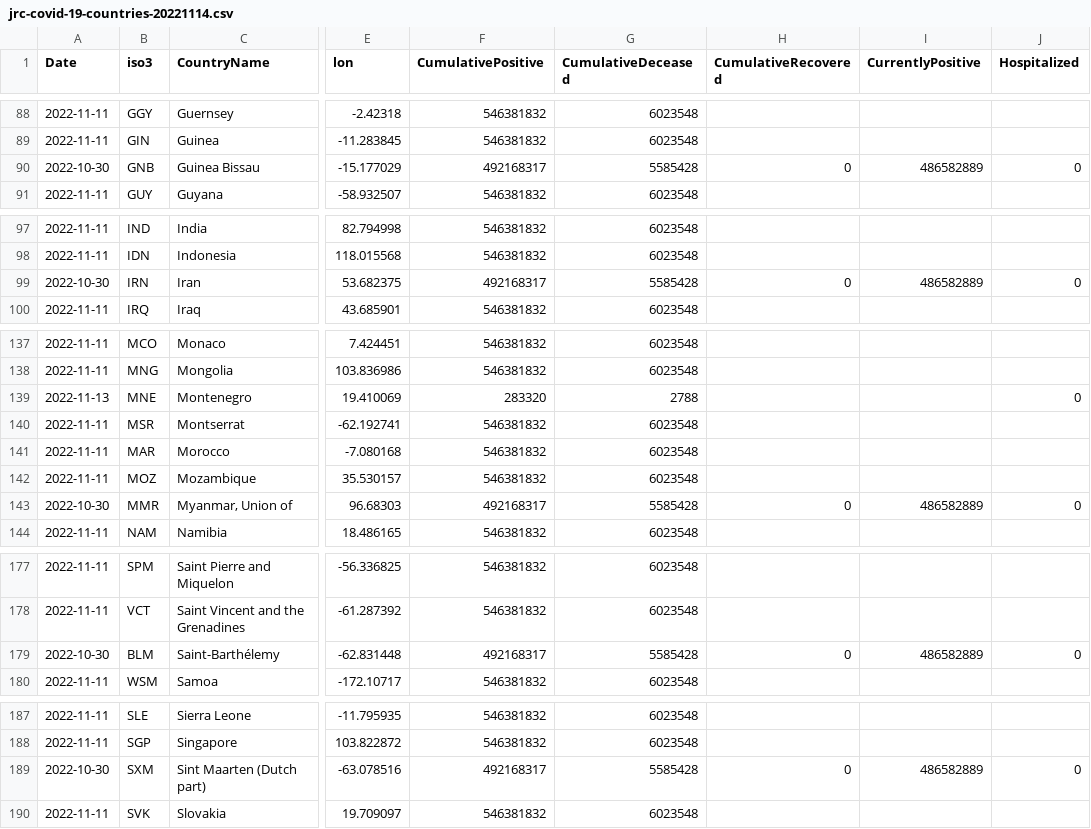
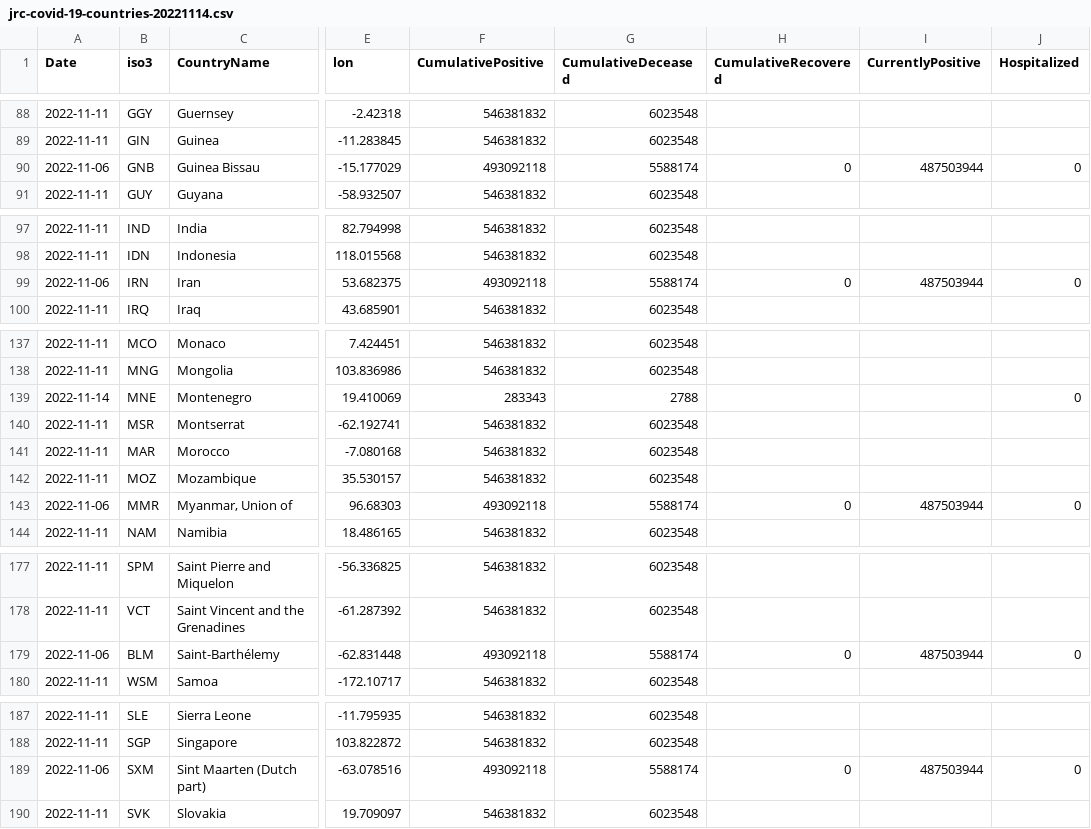
Before and after one commit to romyhansum/COVID-19, a CSV file: data-by-country/jrc-covid-19-countries-20221114.csv, drawn as a sheet; only a part is shown, gaps mark what is left out; the diff covers the shown part only; the diff names each change by its address in the sheet, - before the commit and + after, or states it on an @@ line.

```diff
--- a/data-by-country/jrc-covid-19-countries-20221114.csv
+++ b/data-by-country/jrc-covid-19-countries-20221114.csv
-A90 (Date): 2022-10-30
+A90 (Date): 2022-11-06
-F90 (CumulativePositive): 492168317
+F90 (CumulativePositive): 493092118
-G90 (CumulativeDeceased): 5585428
+G90 (CumulativeDeceased): 5588174
-I90 (CurrentlyPositive): 486582889
+I90 (CurrentlyPositive): 487503944
-A99 (Date): 2022-10-30
+A99 (Date): 2022-11-06
-F99 (CumulativePositive): 492168317
+F99 (CumulativePositive): 493092118
-G99 (CumulativeDeceased): 5585428
+G99 (CumulativeDeceased): 5588174
-I99 (CurrentlyPositive): 486582889
+I99 (CurrentlyPositive): 487503944
-A139 (Date): 2022-11-13
+A139 (Date): 2022-11-14
-F139 (CumulativePositive): 283320
+F139 (CumulativePositive): 283343
-A143 (Date): 2022-10-30
+A143 (Date): 2022-11-06
-F143 (CumulativePositive): 492168317
+F143 (CumulativePositive): 493092118
-G143 (CumulativeDeceased): 5585428
+G143 (CumulativeDeceased): 5588174
-I143 (CurrentlyPositive): 486582889
+I143 (CurrentlyPositive): 487503944
-A179 (Date): 2022-10-30
+A179 (Date): 2022-11-06
-F179 (CumulativePositive): 492168317
+F179 (CumulativePositive): 493092118
-G179 (CumulativeDeceased): 5585428
+G179 (CumulativeDeceased): 5588174
-I179 (CurrentlyPositive): 486582889
+I179 (CurrentlyPositive): 487503944
-A189 (Date): 2022-10-30
+A189 (Date): 2022-11-06
-F189 (CumulativePositive): 492168317
+F189 (CumulativePositive): 493092118
-G189 (CumulativeDeceased): 5585428
+G189 (CumulativeDeceased): 5588174
-I189 (CurrentlyPositive): 486582889
+I189 (CurrentlyPositive): 487503944
```
Also changed, not shown: 81 edited cells elsewhere in this file, data-by-country/jrc-covid-19-countries-latest.csv, data-of-world/jrc-covid-19-world-latest.csv, 5 other files.
